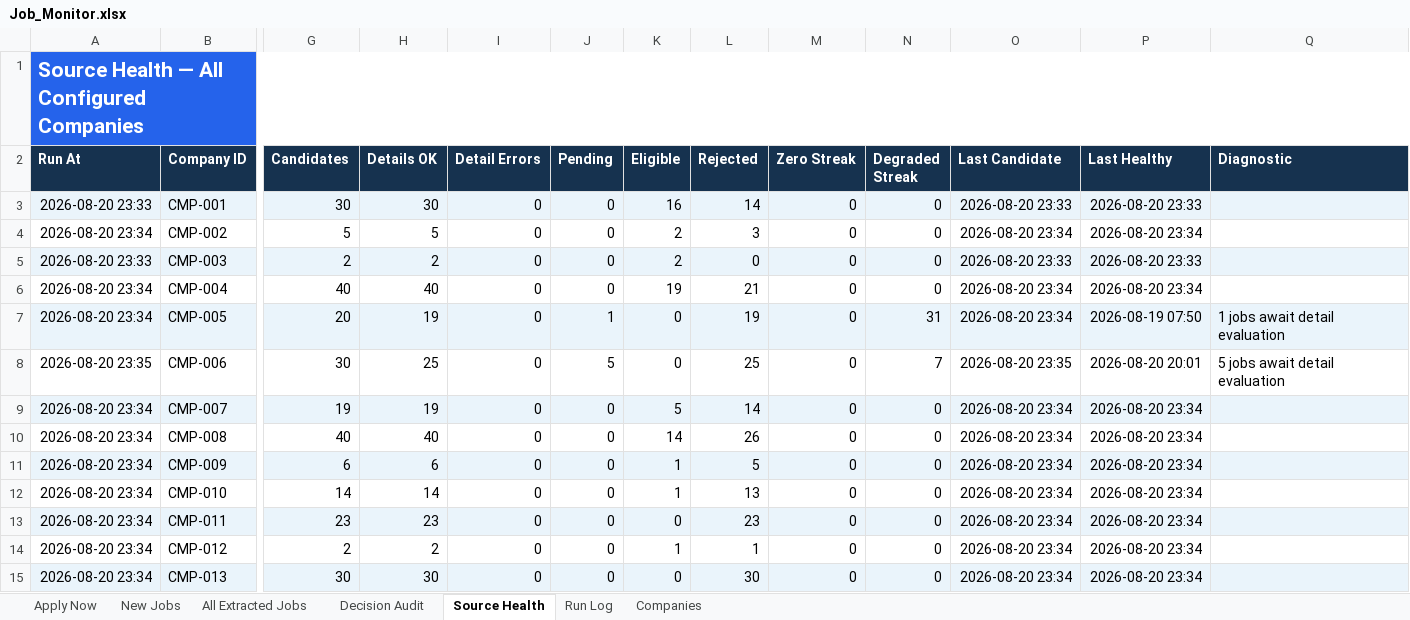
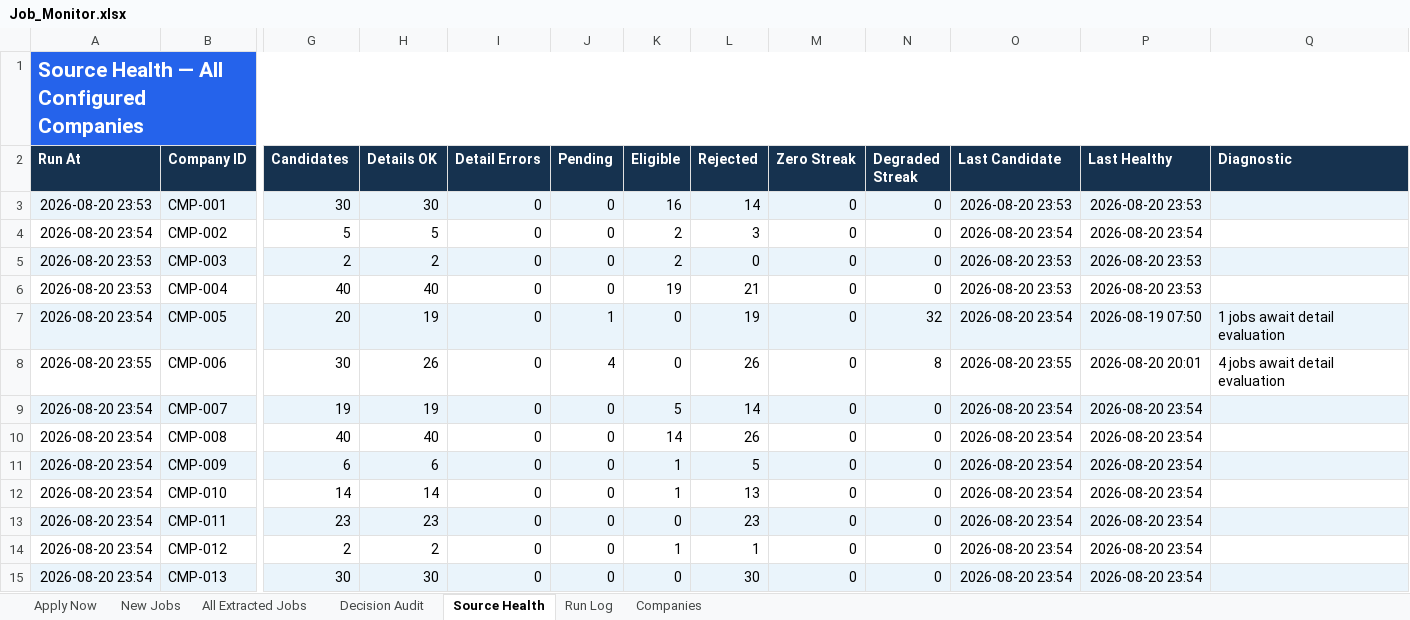
Before and after one commit to taran-dev4u/career-job-monitor, an Excel workbook: outputs/job-monitor/Job_Monitor.xlsx, sheet Source Health, drawn as a sheet; only a part is shown, gaps mark what is left out; values as stored, in another font and other column widths than the file's, no borders; table styles not drawn; the diff covers the shown part only; the diff names each change by its address in the sheet, - before the commit and + after, or states it on an @@ line.

```diff
--- a/outputs/job-monitor/Job_Monitor.xlsx (sheet Source Health)
+++ b/outputs/job-monitor/Job_Monitor.xlsx (sheet Source Health)
-A3 (Run At): 2026-08-20 23:33
+A3 (Run At): 2026-08-20 23:53
-O3 (Last Candidate): 2026-08-20 23:33
+O3 (Last Candidate): 2026-08-20 23:53
-P3 (Last Healthy): 2026-08-20 23:33
+P3 (Last Healthy): 2026-08-20 23:53
-A4 (Run At): 2026-08-20 23:34
+A4 (Run At): 2026-08-20 23:54
-O4 (Last Candidate): 2026-08-20 23:34
+O4 (Last Candidate): 2026-08-20 23:54
-P4 (Last Healthy): 2026-08-20 23:34
+P4 (Last Healthy): 2026-08-20 23:54
-A5 (Run At): 2026-08-20 23:33
+A5 (Run At): 2026-08-20 23:53
-O5 (Last Candidate): 2026-08-20 23:33
+O5 (Last Candidate): 2026-08-20 23:53
-P5 (Last Healthy): 2026-08-20 23:33
+P5 (Last Healthy): 2026-08-20 23:53
-A6 (Run At): 2026-08-20 23:34
+A6 (Run At): 2026-08-20 23:53
-O6 (Last Candidate): 2026-08-20 23:34
+O6 (Last Candidate): 2026-08-20 23:53
-P6 (Last Healthy): 2026-08-20 23:34
+P6 (Last Healthy): 2026-08-20 23:53
-A7 (Run At): 2026-08-20 23:34
+A7 (Run At): 2026-08-20 23:54
-N7 (Degraded Streak): 31
+N7 (Degraded Streak): 32
-O7 (Last Candidate): 2026-08-20 23:34
+O7 (Last Candidate): 2026-08-20 23:54
-A8 (Run At): 2026-08-20 23:35
+A8 (Run At): 2026-08-20 23:55
-H8 (Details OK): 25
+H8 (Details OK): 26
-J8 (Pending): 5
+J8 (Pending): 4
-L8 (Rejected): 25
+L8 (Rejected): 26
-N8 (Degraded Streak): 7
+N8 (Degraded Streak): 8
-O8 (Last Candidate): 2026-08-20 23:35
+O8 (Last Candidate): 2026-08-20 23:55
-Q8 (Diagnostic): 5 jobs await detail evaluation
+Q8 (Diagnostic): 4 jobs await detail evaluation
-A9:A15 (Run At): 2026-08-20 23:34
+A9:A15 (Run At): 2026-08-20 23:54
-O9:O15 (Last Candidate): 2026-08-20 23:34
+O9:O15 (Last Candidate): 2026-08-20 23:54
-P9:P15 (Last Healthy): 2026-08-20 23:34
+P9:P15 (Last Healthy): 2026-08-20 23:54
```
Also changed, not shown: 17 edited cells and cell formats elsewhere in this sheet, sheet All Extracted Jobs, sheet Decision Audit, sheet Run Log, sheet Apply Now, 10 other files.
